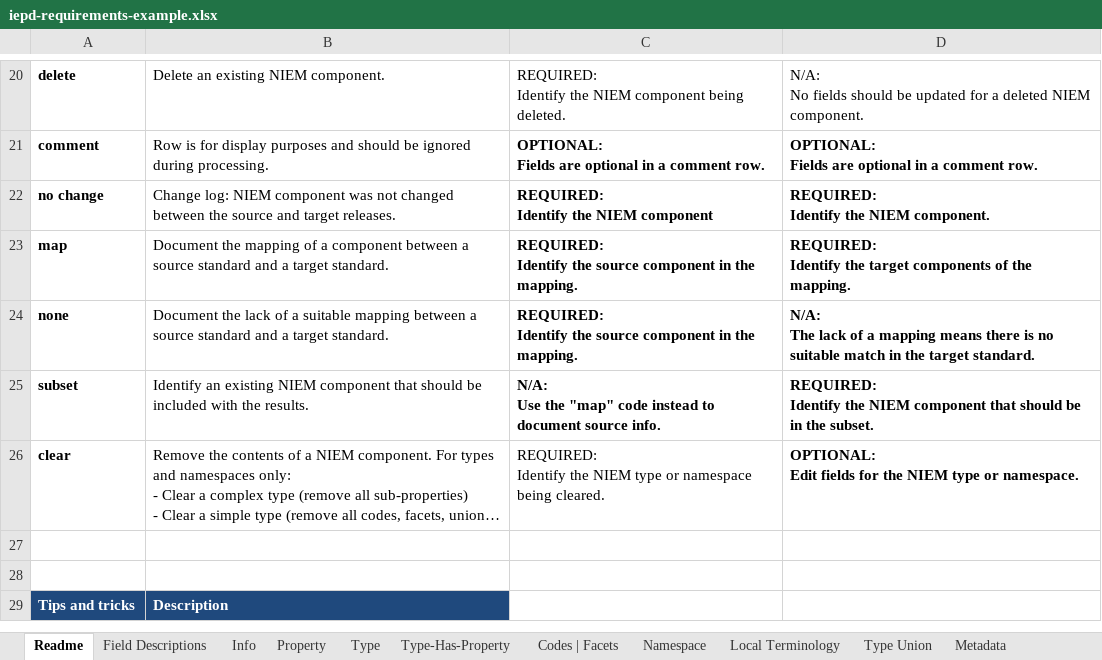
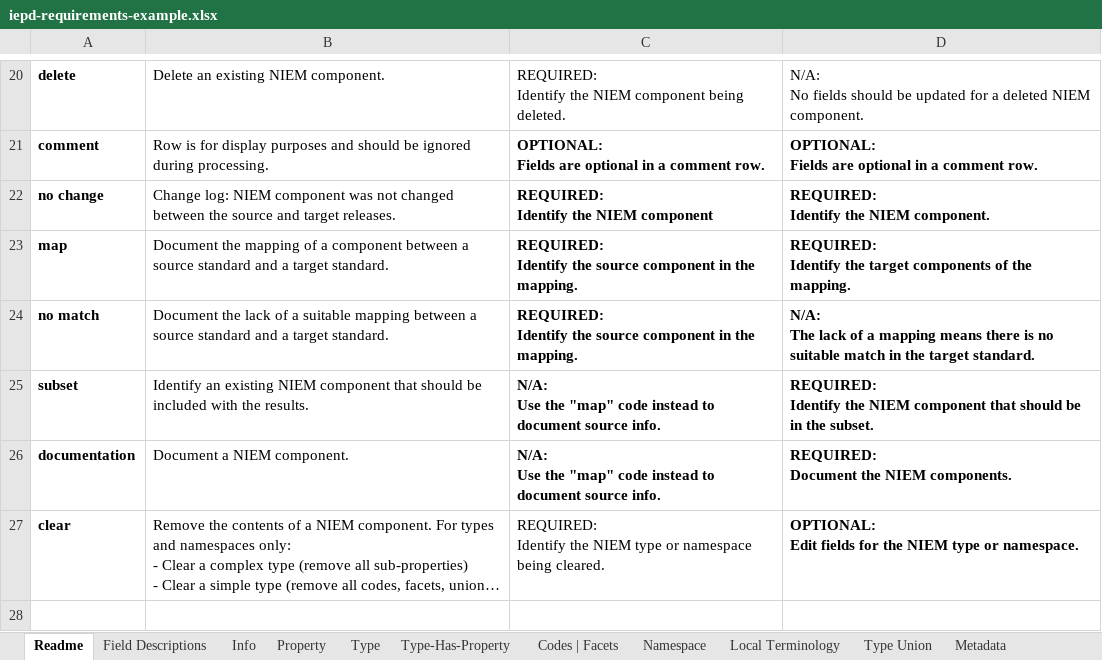
Before and after one commit to cdmgtri/niem-mapping-app, an Excel workbook: public/examples/iepd-requirements-example.xlsx, sheet Readme, drawn as a sheet; only a part is shown, gaps mark what is left out; the shorter side is filled out with more unchanged rows; long unchanged cells end in …; values as stored, in another font and other column widths than the file's, no borders; table styles not drawn; ↵ is a line break in a cell; the diff names each change by its address in the sheet, - before the commit and + after, or states it on an @@ line.

```diff
--- a/public/examples/iepd-requirements-example.xlsx (sheet Readme)
+++ b/public/examples/iepd-requirements-example.xlsx (sheet Readme)
-A24: none
+A24: no match
+row 26: documentation | Document a NIEM component. | N/A: ↵ Use the "map" code instead to document source info. | REQUIRED: ↵ Document the NIEM components.
```
Also changed, not shown: sheet Field Descriptions, sheet Info, sheet Type, 32 other files.
